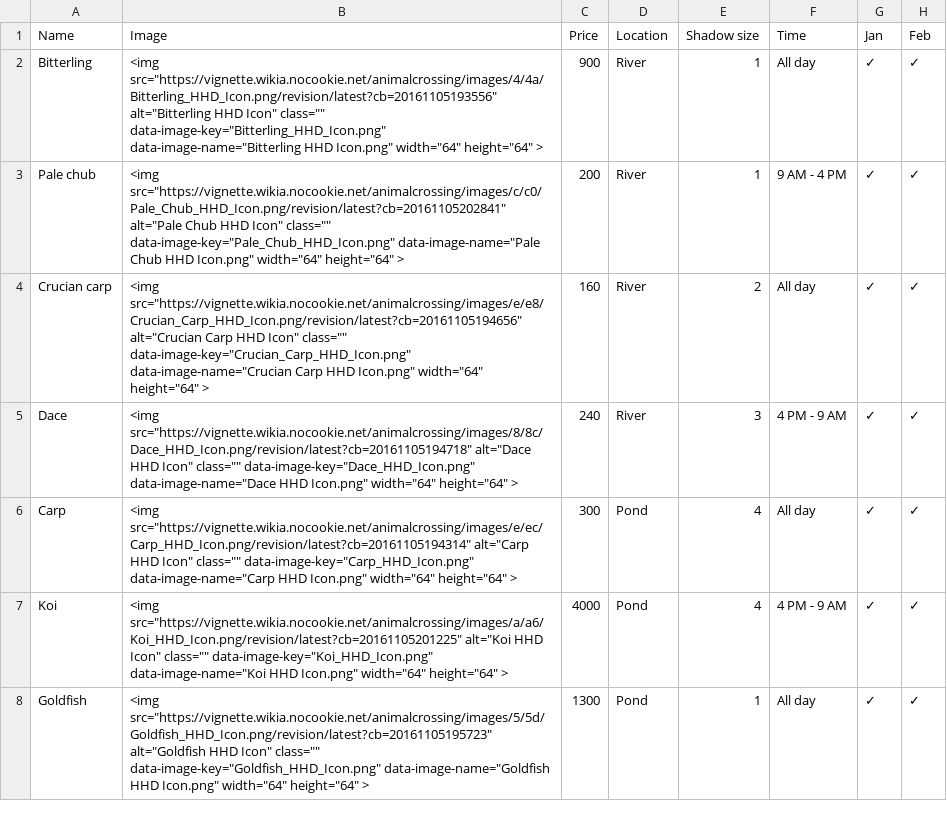
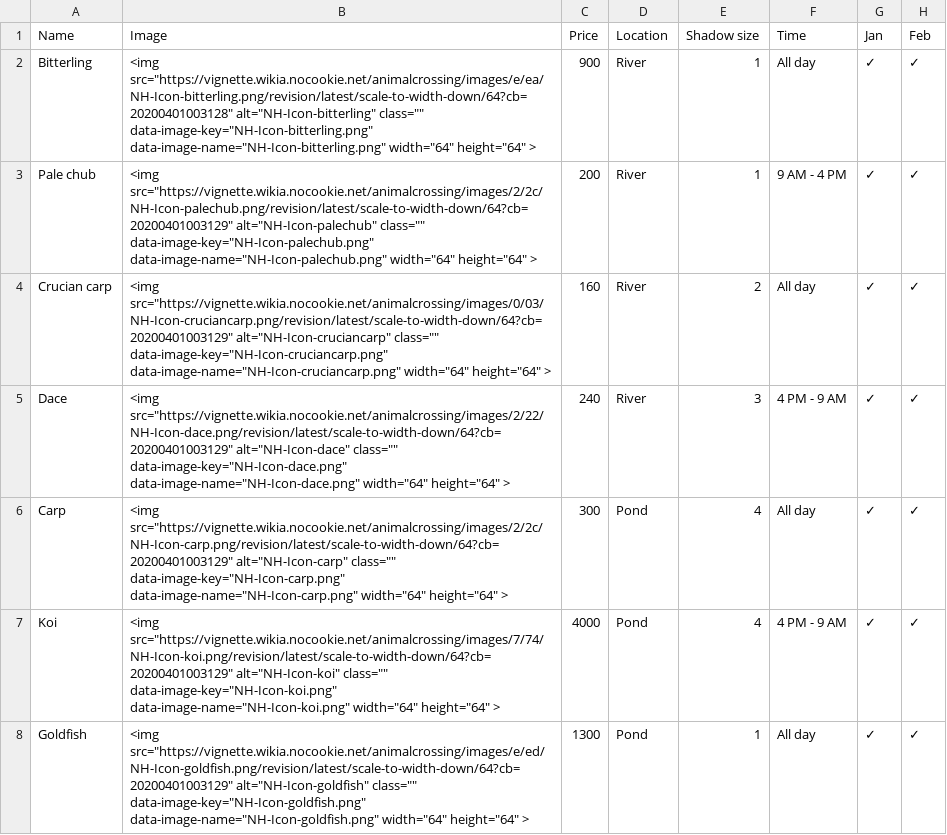
Before and after one commit to chendaniely/animal_crossing, a TSV file: data/original/acnh_fish_n.tsv, drawn as a sheet; only a part is shown; the diff covers the shown part only; the diff names each change by its address in the sheet, - before the commit and + after, or states it on an @@ line.

Commit message:
re-scrape data and reparse html or phantomjs tables

```diff
--- a/data/original/acnh_fish_n.tsv
+++ b/data/original/acnh_fish_n.tsv
-B2 (Image): <img src="https://vignette.wikia.nocookie.net/animalcrossing/images/4/4a/Bitterling_HHD_Icon.png/revision/latest?cb=20161105193556" alt="Bitterling HHD Icon" class="" data-image-key="Bitterling_HHD_Icon.png" data-image-name="Bitterling HHD Icon.png" width="64" height="64"…
+B2 (Image): <img src="https://vignette.wikia.nocookie.net/animalcrossing/images/e/ea/NH-Icon-bitterling.png/revision/latest/scale-to-width-down/64?cb=20200401003128" alt="NH-Icon-bitterling" class="" data-image-key="NH-Icon-bitterling.png" data-image-name="NH-Icon-bitterling.png" width="64" height="64"…
-B3 (Image): <img src="https://vignette.wikia.nocookie.net/animalcrossing/images/c/c0/Pale_Chub_HHD_Icon.png/revision/latest?cb=20161105202841" alt="Pale Chub HHD Icon" class="" data-image-key="Pale_Chub_HHD_Icon.png" data-image-name="Pale Chub HHD Icon.png" width="64" height="64"…
+B3 (Image): <img src="https://vignette.wikia.nocookie.net/animalcrossing/images/2/2c/NH-Icon-palechub.png/revision/latest/scale-to-width-down/64?cb=20200401003129" alt="NH-Icon-palechub" class="" data-image-key="NH-Icon-palechub.png" data-image-name="NH-Icon-palechub.png" width="64" height="64"…
-B4 (Image): <img src="https://vignette.wikia.nocookie.net/animalcrossing/images/e/e8/Crucian_Carp_HHD_Icon.png/revision/latest?cb=20161105194656" alt="Crucian Carp HHD Icon" class="" data-image-key="Crucian_Carp_HHD_Icon.png" data-image-name="Crucian Carp HHD Icon.png" width="64" height="64"…
+B4 (Image): <img src="https://vignette.wikia.nocookie.net/animalcrossing/images/0/03/NH-Icon-cruciancarp.png/revision/latest/scale-to-width-down/64?cb=20200401003129" alt="NH-Icon-cruciancarp" class="" data-image-key="NH-Icon-cruciancarp.png" data-image-name="NH-Icon-cruciancarp.png" width="64" height="64"…
-B5 (Image): <img src="https://vignette.wikia.nocookie.net/animalcrossing/images/8/8c/Dace_HHD_Icon.png/revision/latest?cb=20161105194718" alt="Dace HHD Icon" class="" data-image-key="Dace_HHD_Icon.png" data-image-name="Dace HHD Icon.png" width="64" height="64"…
+B5 (Image): <img src="https://vignette.wikia.nocookie.net/animalcrossing/images/2/22/NH-Icon-dace.png/revision/latest/scale-to-width-down/64?cb=20200401003129" alt="NH-Icon-dace" class="" data-image-key="NH-Icon-dace.png" data-image-name="NH-Icon-dace.png" width="64" height="64"…
-B6 (Image): <img src="https://vignette.wikia.nocookie.net/animalcrossing/images/e/ec/Carp_HHD_Icon.png/revision/latest?cb=20161105194314" alt="Carp HHD Icon" class="" data-image-key="Carp_HHD_Icon.png" data-image-name="Carp HHD Icon.png" width="64" height="64"…
+B6 (Image): <img src="https://vignette.wikia.nocookie.net/animalcrossing/images/2/2c/NH-Icon-carp.png/revision/latest/scale-to-width-down/64?cb=20200401003129" alt="NH-Icon-carp" class="" data-image-key="NH-Icon-carp.png" data-image-name="NH-Icon-carp.png" width="64" height="64"…
-B7 (Image): <img src="https://vignette.wikia.nocookie.net/animalcrossing/images/a/a6/Koi_HHD_Icon.png/revision/latest?cb=20161105201225" alt="Koi HHD Icon" class="" data-image-key="Koi_HHD_Icon.png" data-image-name="Koi HHD Icon.png" width="64" height="64"…
+B7 (Image): <img src="https://vignette.wikia.nocookie.net/animalcrossing/images/7/74/NH-Icon-koi.png/revision/latest/scale-to-width-down/64?cb=20200401003129" alt="NH-Icon-koi" class="" data-image-key="NH-Icon-koi.png" data-image-name="NH-Icon-koi.png" width="64" height="64"…
-B8 (Image): <img src="https://vignette.wikia.nocookie.net/animalcrossing/images/5/5d/Goldfish_HHD_Icon.png/revision/latest?cb=20161105195723" alt="Goldfish HHD Icon" class="" data-image-key="Goldfish_HHD_Icon.png" data-image-name="Goldfish HHD Icon.png" width="64" height="64"…
+B8 (Image): <img src="https://vignette.wikia.nocookie.net/animalcrossing/images/e/ed/NH-Icon-goldfish.png/revision/latest/scale-to-width-down/64?cb=20200401003129" alt="NH-Icon-goldfish" class="" data-image-key="NH-Icon-goldfish.png" data-image-name="NH-Icon-goldfish.png" width="64" height="64"…
```
Also changed, not shown: 79 edited cells elsewhere in this file, data/original/acnh_fish_s.tsv, 35 other files.
